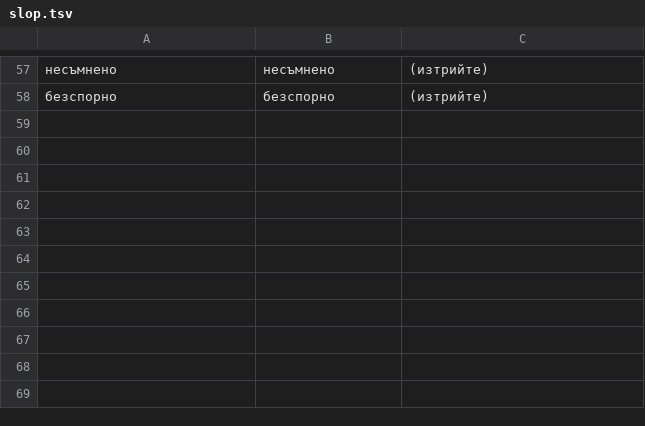
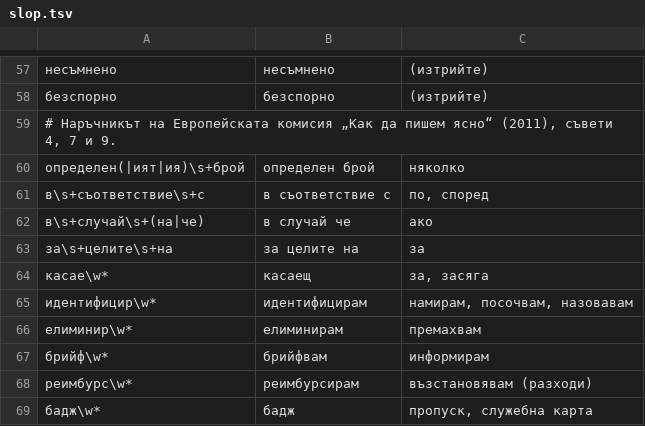
Before and after one commit to rosenk/SimpleBulgarian, a TSV file: evals/slop.tsv, drawn as a sheet; only a part is shown, gaps mark what is left out.

Commit message:
0.1.2: съвети от „Как да пишем ясно“ и от WCAG за когнитивна достъпност
- Читателят и целта преди документа, заглавие с факт, ред на действията, важното в края на изречението.
- Глагол вместо отглаголно съществително. Нова категория в линтера: nominalization.
- Правила от WCAG 2.2 и W3C COGA за необичайните думи, съкращенията и паметта на читателя.
- Раздел „Съвети извън ASD-STE100“ в каталога, нови таблици в word-swaps.md.
- Линтерът хваща „бе отхвърлен“ и причастния оборот в началото на изречението.
- README описва връзката с ISO 24495-1 и с лесния за четене език.

```diff
--- a/evals/slop.tsv
+++ b/evals/slop.tsv
@@ -58 +58,12 @@
 безспорно	безспорно	(изтрийте)
+# Наръчникът на Европейската комисия „Как да пишем ясно“ (2011), съвети 4, 7 и 9.
+определен(|ият|ия)\s+брой	определен брой	няколко
+в\s+съответствие\s+с	в съответствие с	по, според
+в\s+случай\s+(на|че)	в случай че	ако
+за\s+целите\s+на	за целите на	за
+касае\w*	касаещ	за, засяга
+идентифицир\w*	идентифицирам	намирам, посочвам, назовавам
+елиминир\w*	елиминирам	премахвам
+брийф\w*	брийфвам	информирам
+реимбурс\w*	реимбурсирам	възстановявам (разходи)
+бадж\w*	бадж	пропуск, служебна карта
```
Also changed, not shown: 11 other files.
